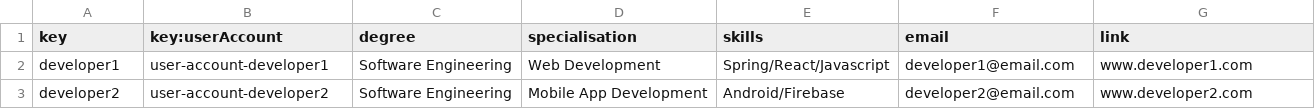
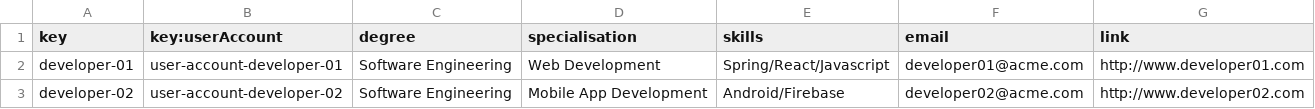
Before and after one commit to juanlo017/c1.034, a CSV file: src/main/webapp/WEB-INF/resources/sample-data/developer.csv, drawn as a sheet.

```diff
--- a/src/main/webapp/WEB-INF/resources/sample-data/developer.csv
+++ b/src/main/webapp/WEB-INF/resources/sample-data/developer.csv
@@ -1,3 +1,3 @@
 key,key:userAccount,degree,specialisation,skills,email,link
-developer1,user-account-developer1,Software Engineering,Web Development,Spring/React/Javascript,developer1@email.com,www.developer1.com
-developer2,user-account-developer2,Software Engineering,Mobile App Development,Android/Firebase,developer2@email.com,www.developer2.com
+developer-01,user-account-developer-01,Software Engineering,"Web Development",Spring/React/Javascript,developer01@acme.com,http://www.developer01.com
+developer-02,user-account-developer-02,Software Engineering,"Mobile App Development",Android/Firebase,developer02@acme.com,http://www.developer02.com
```
Also changed, not shown: src/main/webapp/WEB-INF/resources/sample-data/user-account.csv, 7 other files.
